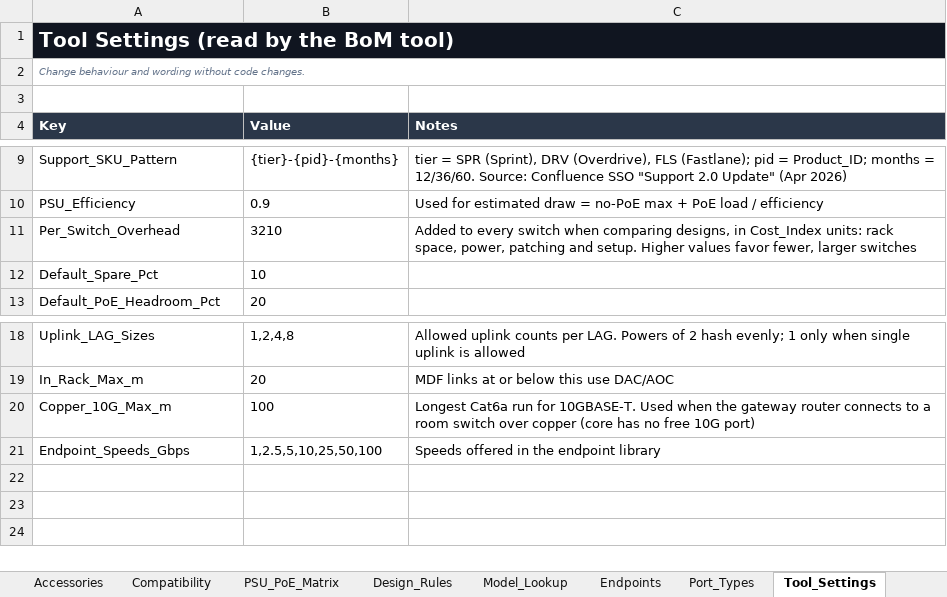
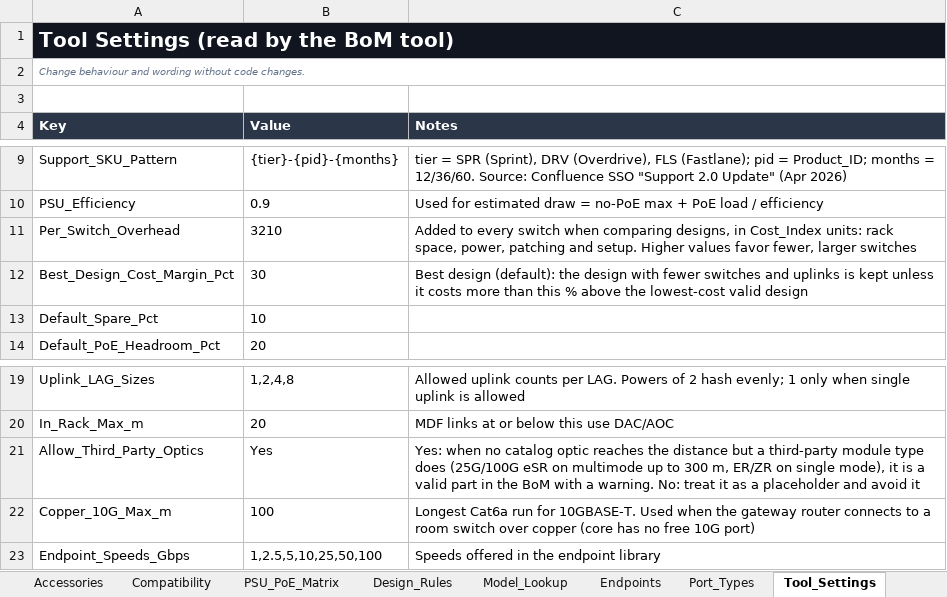
Before and after one commit to MichaelDNTGR/ntgr-bom-public, an Excel workbook: catalog/NETGEAR_BoM_Catalog.xlsx, sheet Tool_Settings, drawn as a sheet; only a part is shown, gaps mark what is left out; values as stored, in another font and other column widths than the file's, no borders; table styles not drawn; the diff names each change by its address in the sheet, - before the commit and + after, or states it on an @@ line.

Commit message:
Best design first, third-party modules for long runs, and brands in the BoM
- Design priority: Best design (default) ranks valid designs by fewest
  switches and uplinks, with a 30% cost safety net; Lowest cost is an
  internal team-mode option
- When no catalog optic reaches a distance but a third-party module type
  does (25G/100G eSR, ER/ZR), the BoM adds it as 3P-... (buy separately)
  with a warning instead of adding switches; catalog speeds still first
- Accessories get a Brand column (NETGEAR, optic.ca, future suppliers);
  brand shown in the BoM table, CSV, Excel and PDF
- Tool_Settings: Allow_Third_Party_Optics, Best_Design_Cost_Margin_Pct
- Flowcharts, docs, validation summary and reports updated

```diff
--- a/catalog/NETGEAR_BoM_Catalog.xlsx (sheet Tool_Settings)
+++ b/catalog/NETGEAR_BoM_Catalog.xlsx (sheet Tool_Settings)
+row 12: Best_Design_Cost_Margin_Pct | 30 | Best design (default): the design with fewer switches and uplinks is kept unless it costs more than this % above the lowest-cost valid design
+row 21: Allow_Third_Party_Optics | Yes | Yes: when no catalog optic reaches the distance but a third-party module type does (25G/100G eSR on multimode up to 300 m, ER/ZR on single mode), it is a valid part in the BoM with a warning. No: treat it as a placeholder and avoid it
```
Also changed, not shown: sheet Data_Dictionary, sheet Accessories, 49 other files.
